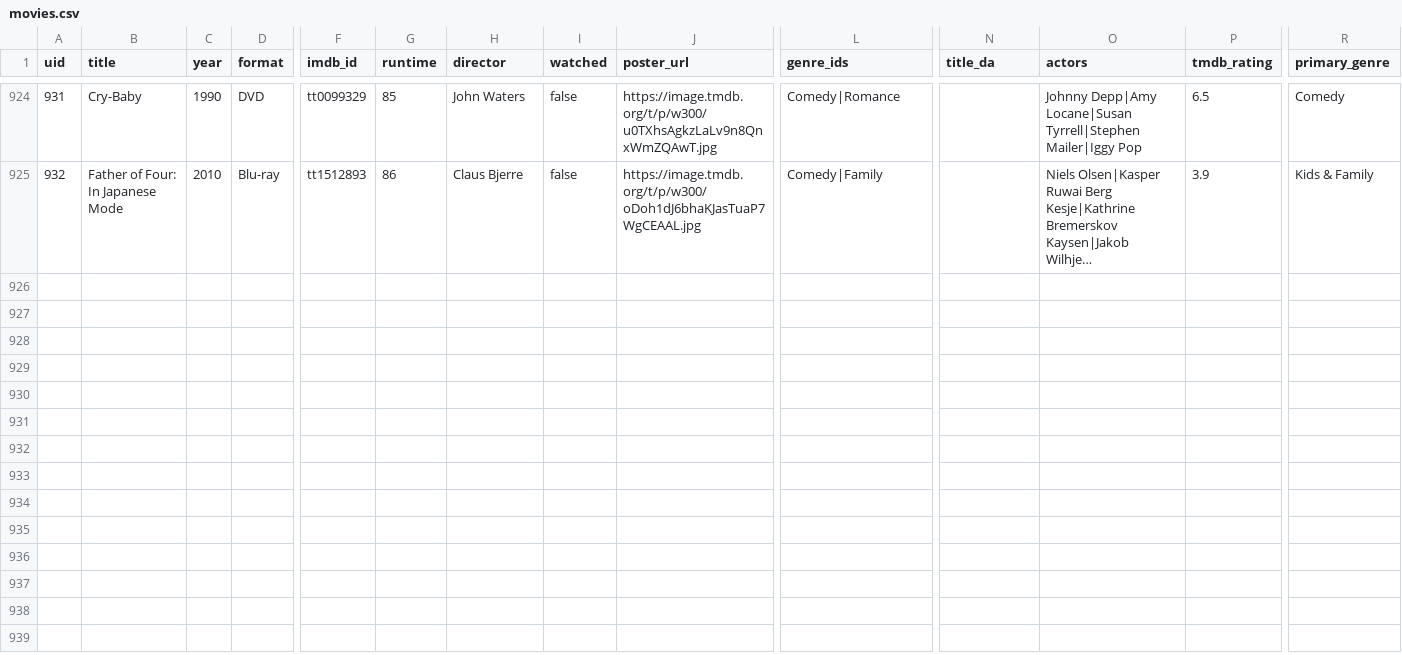
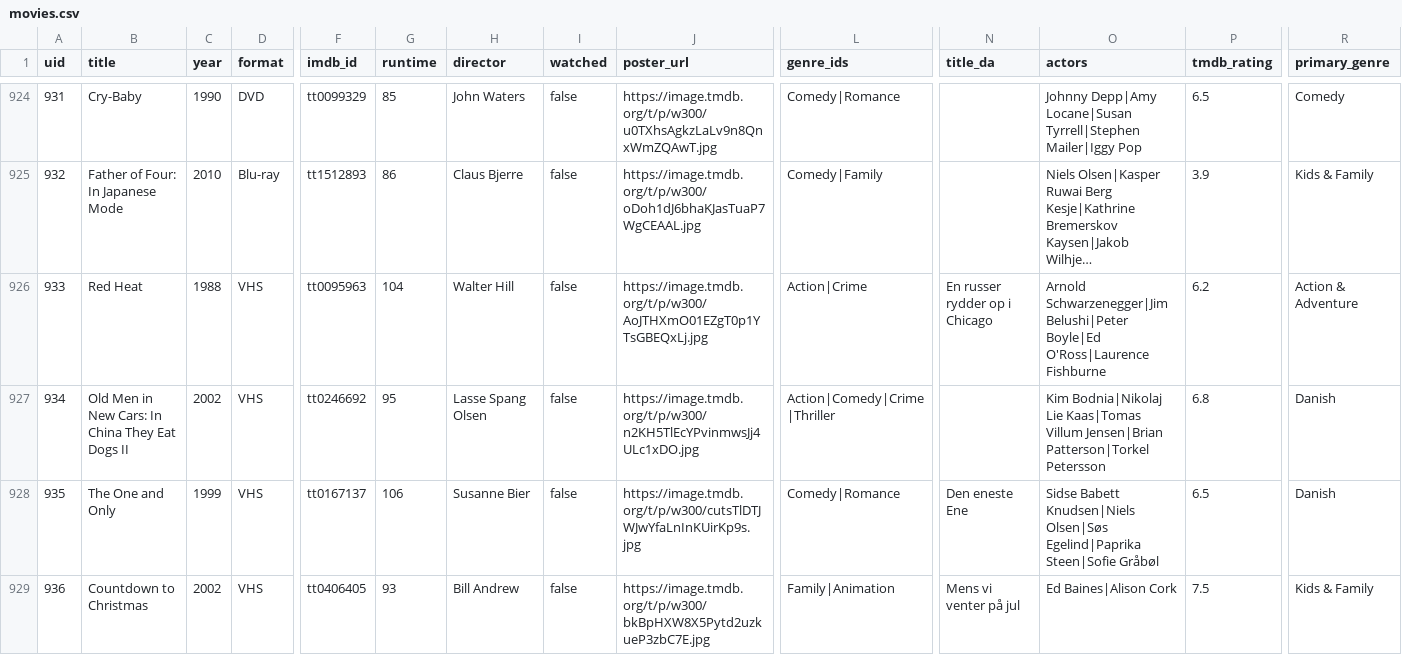
Before and after one commit to wonderdk/bekindrewind, a CSV file: movies.csv, drawn as a sheet; only a part is shown, gaps mark what is left out; long unchanged cells end in …; rows hold the shown columns only; the diff names each change by its address in the sheet, - before the commit and + after, or states it on an @@ line.

Commit message:
Add 4 titles to collection

```diff
--- a/movies.csv
+++ b/movies.csv
+row 926: 933 | Red Heat | 1988 | VHS | tt0095963 | 104 | Walter Hill | false | https://image.tmdb.org/t/p/w300/AoJTHXmO01EZgT0p1YTsGBEQxLj.jpg | Action|Crime | En russer rydder op i Chicago | Arnold Schwarzenegger|Jim Belushi|Peter Boyle|Ed O'Ross|Laurence Fishburne | 6.2 | Action & Adventure
+row 927: 934 | Old Men in New Cars: In China They Eat Dogs II | 2002 | VHS | tt0246692 | 95 | Lasse Spang Olsen | false | https://image.tmdb.org/t/p/w300/n2KH5TlEcYPvinmwsJj4ULc1xDO.jpg | Action|Comedy|Crime|Thriller |  | Kim Bodnia|Nikolaj Lie Kaas|Tomas Villum Jensen|Brian Patterson|Torkel Petersson | 6.8 | Danish
+row 928: 935 | The One and Only | 1999 | VHS | tt0167137 | 106 | Susanne Bier | false | https://image.tmdb.org/t/p/w300/cutsTlDTJWJwYfaLnInKUirKp9s.jpg | Comedy|Romance | Den eneste Ene | Sidse Babett Knudsen|Niels Olsen|Søs Egelind|Paprika Steen|Sofie Gråbøl | 6.5 | Danish
+row 929: 936 | Countdown to Christmas | 2002 | VHS | tt0406405 | 93 | Bill Andrew | false | https://image.tmdb.org/t/p/w300/bkBpHXW8X5Pytd2uzkueP3zbC7E.jpg | Family|Animation | Mens vi venter på jul | Ed Baines|Alison Cork | 7.5 | Kids & Family
```
